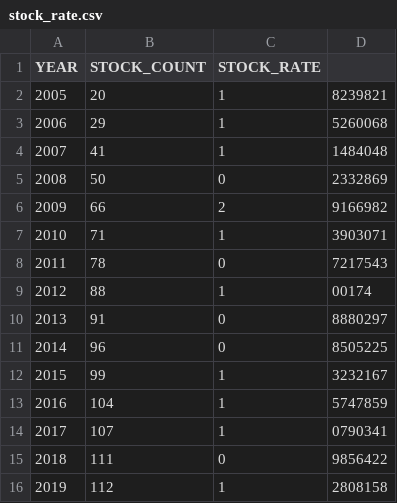
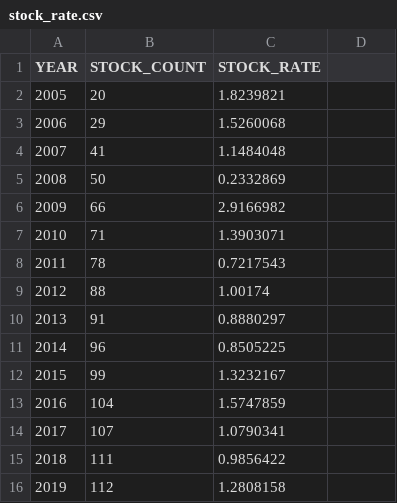
Before and after one commit to geraiv1007/de_project, a CSV file: stock_rate.csv, drawn as a sheet.

Commit message:
Update stock_rate.csv

```diff
--- a/stock_rate.csv
+++ b/stock_rate.csv
@@ -1,16 +1,16 @@
 YEAR,STOCK_COUNT,STOCK_RATE
-2005,20,1,8239821
-2006,29,1,5260068
-2007,41,1,1484048
-2008,50,0,2332869
-2009,66,2,9166982
-2010,71,1,3903071
-2011,78,0,7217543
-2012,88,1,00174
-2013,91,0,8880297
-2014,96,0,8505225
-2015,99,1,3232167
-2016,104,1,5747859
-2017,107,1,0790341
-2018,111,0,9856422
-2019,112,1,2808158
+2005,20,1.8239821
+2006,29,1.5260068
+2007,41,1.1484048
+2008,50,0.2332869
+2009,66,2.9166982
+2010,71,1.3903071
+2011,78,0.7217543
+2012,88,1.00174
+2013,91,0.8880297
+2014,96,0.8505225
+2015,99,1.3232167
+2016,104,1.5747859
+2017,107,1.0790341
+2018,111,0.9856422
+2019,112,1.2808158
```
